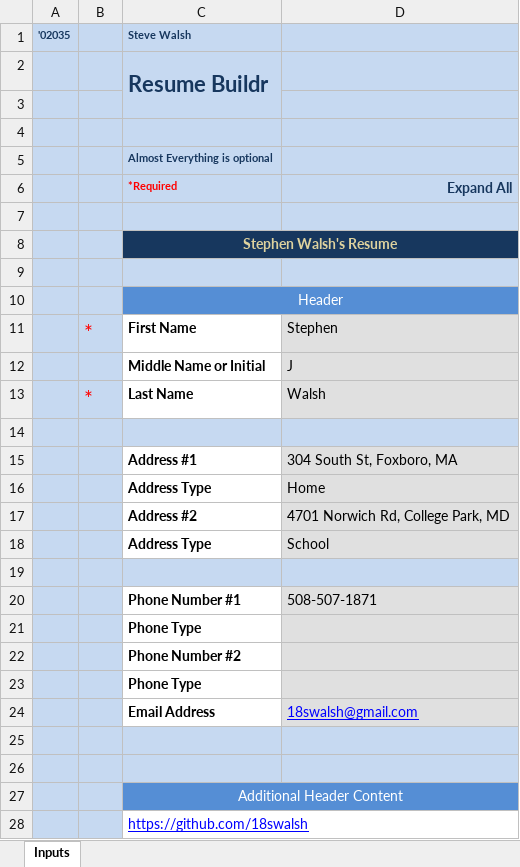
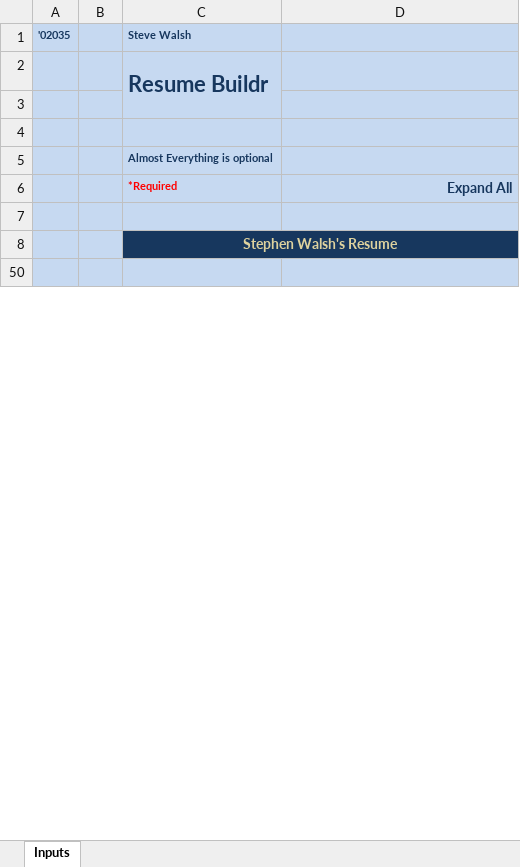
Before and after one commit to 18swalsh/ResumeBuildr, an Excel workbook: Resume Buildr 1.0.1.xlsm, sheet Inputs, drawn as a sheet; only a part is shown; values as stored, in another font and other column widths than the file's, no borders; charts and pictures not drawn; the diff covers the shown part only; the diff names each change by its address in the sheet, - before the commit and + after, or states it on an @@ line.

Commit message:
Add files via upload
Bug fixes

```diff
--- a/Resume Buildr 1.0.1.xlsm (sheet Inputs)
+++ b/Resume Buildr 1.0.1.xlsm (sheet Inputs)
@@ row 10 hidden:  |  | Header @@
@@ row 11 hidden:  | * | First Name | Stephen @@
-row 12:  |  | Middle Name or Initial | J
@@ row 13 hidden:  | * | Last Name | Walsh @@
-row 14: (empty)
@@ row 15 hidden:  |  | Address #1 | 304 South St, Foxboro, MA @@
@@ row 16 hidden:  |  | Address Type | Home @@
@@ row 17 hidden:  |  | Address #2 | 4701 Norwich Rd, College Park, MD @@
@@ row 18 hidden:  |  | Address Type | School @@
-row 19: (empty)
@@ row 20 hidden:  |  | Phone Number #1 | 508-507-1871 @@
@@ row 21 hidden:  |  | Phone Type @@
@@ row 22 hidden:  |  | Phone Number #2 @@
@@ row 23 hidden:  |  | Phone Type @@
@@ row 24 hidden:  |  | Email Address | 18swalsh@gmail.com @@
-row 25: (empty)
-row 26: (empty)
@@ row 27 hidden:  |  | Additional Header Content @@
@@ row 28 hidden:  |  | https://github.com/18swalsh @@
```
Also changed, not shown: 18 removed rows and 4 hidden or unhidden rows elsewhere in this sheet, hidden cells, charts or pictures.
